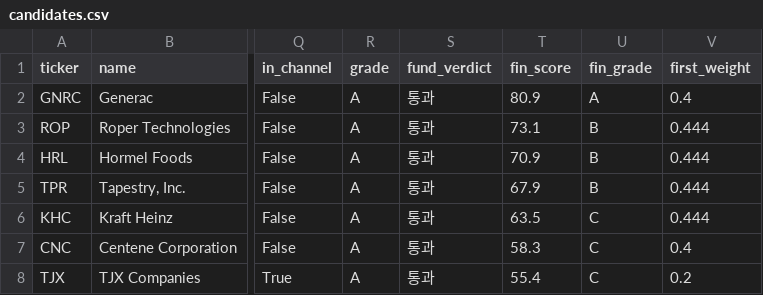
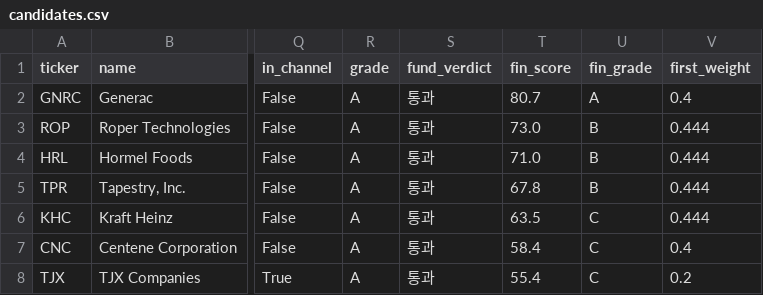
Before and after one commit to realmanbae183/screener, a CSV file: candidates.csv, drawn as a sheet; only a part is shown, gaps mark what is left out; the diff covers the shown part only; the diff names each change by its address in the sheet, - before the commit and + after, or states it on an @@ line.

```diff
--- a/candidates.csv
+++ b/candidates.csv
-T2 (fin_score): 80.9
+T2 (fin_score): 80.7
-T3 (fin_score): 73.1
+T3 (fin_score): 73.0
-T4 (fin_score): 70.9
+T4 (fin_score): 71.0
-T5 (fin_score): 67.9
+T5 (fin_score): 67.8
-T7 (fin_score): 58.3
+T7 (fin_score): 58.4
```
Also changed, not shown: 1 added row, 1 removed row and 6 edited cells elsewhere in this file, 2 other files.
